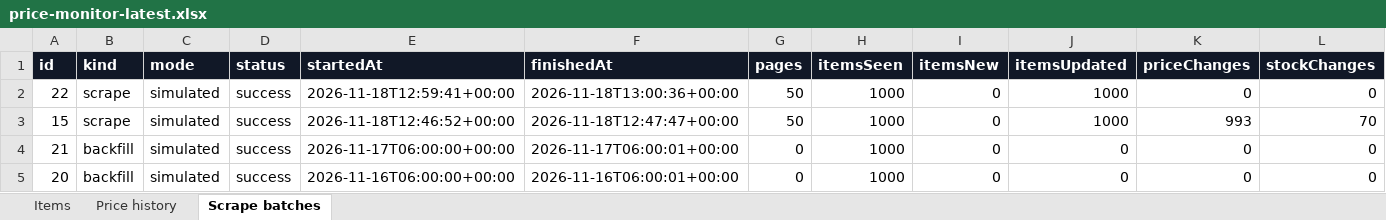
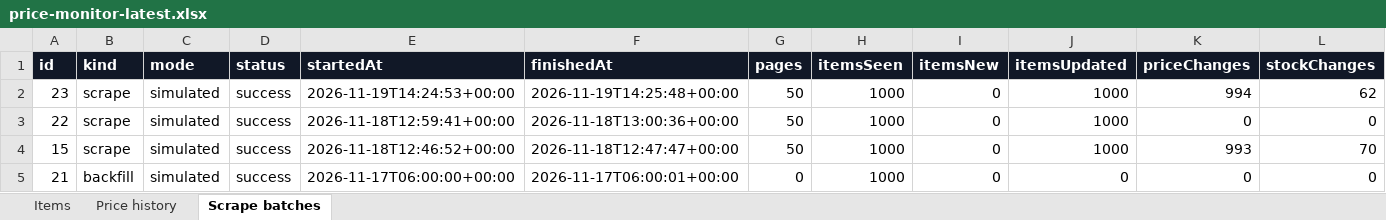
Before and after one commit to kang007long/price-monitor-demo, an Excel workbook: web/public/exports/price-monitor-latest.xlsx, sheet Scrape batches, drawn as a sheet; only a part is shown; the shorter side is filled out with more unchanged rows; values as stored, in another font and other column widths than the file's, no borders; rows hold the shown columns only; the diff names each change by its address in the sheet, - before the commit and + after, or states it on an @@ line.

```diff
--- a/web/public/exports/price-monitor-latest.xlsx (sheet Scrape batches)
+++ b/web/public/exports/price-monitor-latest.xlsx (sheet Scrape batches)
+row 2: 23 | scrape | simulated | success | 2026-11-19T14:24:53+00:00 | 2026-11-19T14:25:48+00:00 | 50 | 1000 | 0 | 1000 | 994 | 62
```
Also changed, not shown: sheet Price history, sheet Items, 4 other files.
